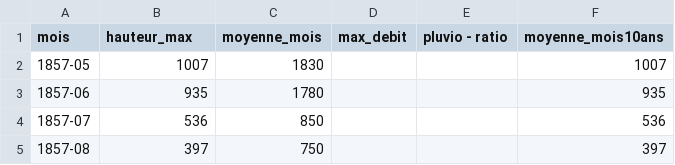
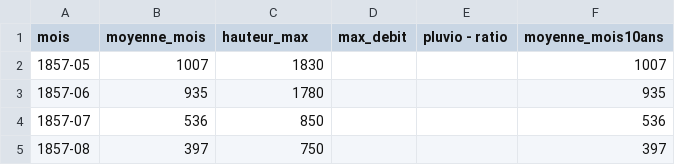
Before and after one commit to apugnet/Clever-dataviz, a CSV file: data/hauteurmaxmensuellecures.csv, drawn as a sheet; only a part is shown.

Commit message:
fix full graph

```diff
--- a/data/hauteurmaxmensuellecures.csv
+++ b/data/hauteurmaxmensuellecures.csv
@@ -1,2 +1,2 @@
-mois,hauteur_max,moyenne_mois,max_debit,pluvio - ratio,moyenne_mois10ans
+mois,moyenne_mois,hauteur_max,max_debit,pluvio - ratio,moyenne_mois10ans
 1857-05,1007,1830,,,1007
```
